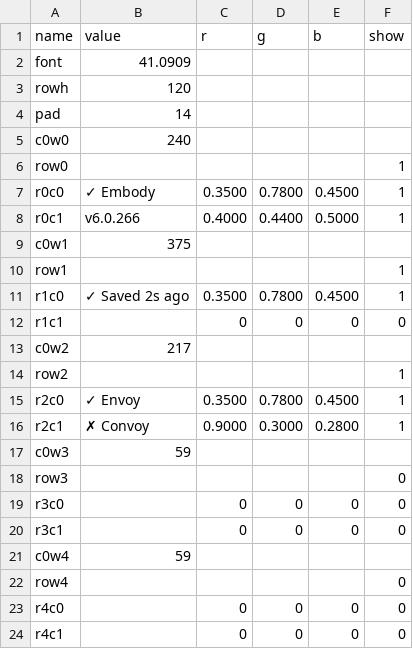
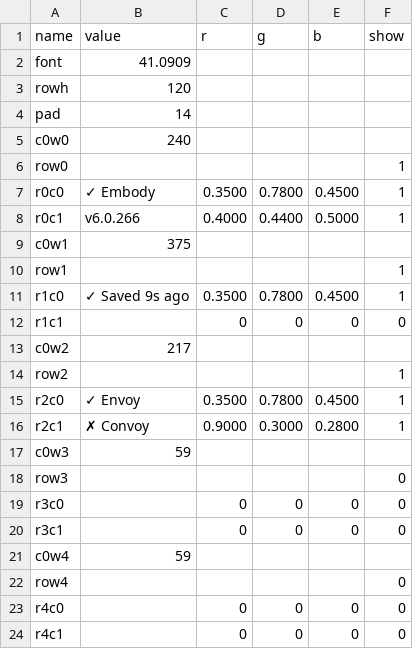
Before and after one commit to vsvisualsubstance-source/TD4PatchDeck, a TSV file: Embody1/viz_status/status_table.tsv, drawn as a sheet.

```diff
--- a/Embody1/viz_status/status_table.tsv
+++ b/Embody1/viz_status/status_table.tsv
@@ -10,3 +10,3 @@ c0w1	375
 row1					1
-r1c0	✓ Saved 2s ago	0.3500	0.7800	0.4500	1
+r1c0	✓ Saved 9s ago	0.3500	0.7800	0.4500	1
 r1c1		0	0	0	0
```
Also changed, not shown: externalizations.tsv, 20 other files.
